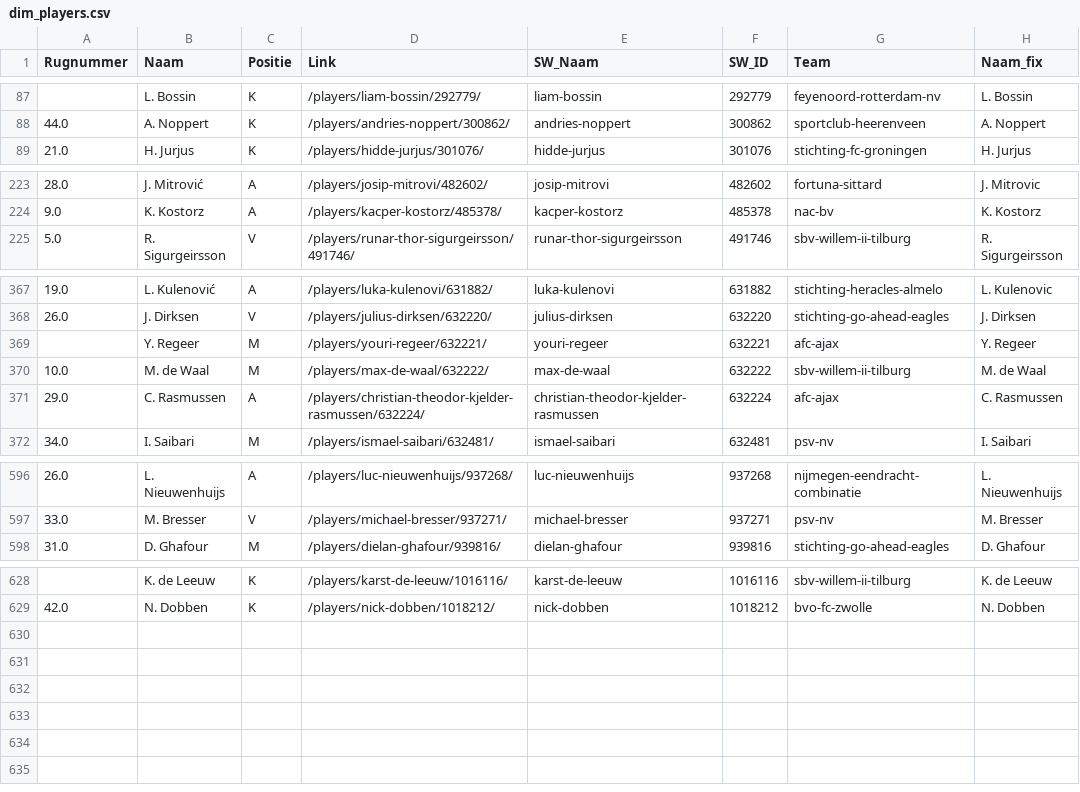
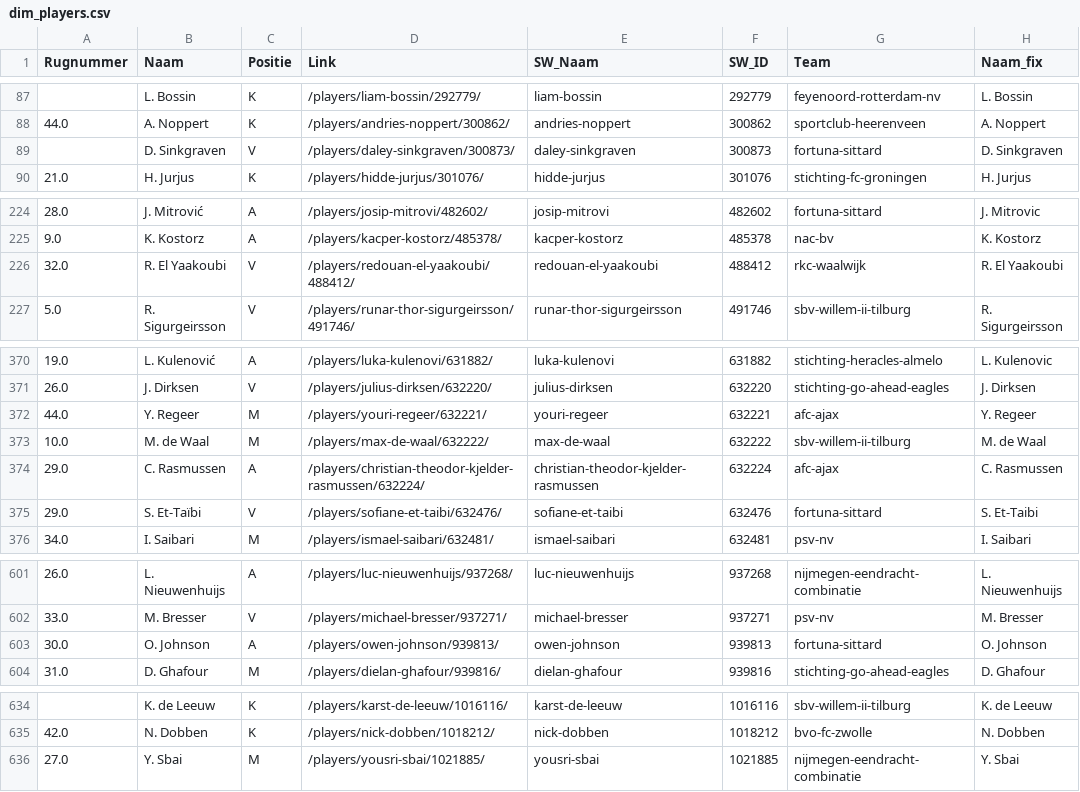
Before and after one commit to mfleuren/sport-scraping, a CSV file: scraper_soccerway/dash/data/dim_players.csv, drawn as a sheet; only a part is shown, gaps mark what is left out; the diff covers the shown part only.

```diff
--- a/scraper_soccerway/dash/data/dim_players.csv
+++ b/scraper_soccerway/dash/data/dim_players.csv
@@ -88,2 +88,3 @@ Rugnummer;Naam;Positie;Link;SW_Naam;SW_ID;Team;Naam_fix
 44.0;A. Noppert;K;/players/andries-noppert/300862/;andries-noppert;300862;sportclub-heerenveen;A. Noppert
+;D. Sinkgraven;V;/players/daley-sinkgraven/300873/;daley-sinkgraven;300873;fortuna-sittard;D. Sinkgraven
 21.0;H. Jurjus;K;/players/hidde-jurjus/301076/;hidde-jurjus;301076;stichting-fc-groningen;H. Jurjus
@@ -224,2 +225,3 @@ Rugnummer;Naam;Positie;Link;SW_Naam;SW_ID;Team;Naam_fix
 9.0;K. Kostorz;A;/players/kacper-kostorz/485378/;kacper-kostorz;485378;nac-bv;K. Kostorz
+32.0;R. El Yaakoubi;V;/players/redouan-el-yaakoubi/488412/;redouan-el-yaakoubi;488412;rkc-waalwijk;R. El Yaakoubi
 5.0;R. Sigurgeirsson;V;/players/runar-thor-sigurgeirsson/491746/;runar-thor-sigurgeirsson;491746;sbv-willem-ii-tilburg;R. Sigurgeirsson
@@ -368,5 +371,6 @@ Rugnummer;Naam;Positie;Link;SW_Naam;SW_ID;Team;Naam_fix
 26.0;J. Dirksen;V;/players/julius-dirksen/632220/;julius-dirksen;632220;stichting-go-ahead-eagles;J. Dirksen
-;Y. Regeer;M;/players/youri-regeer/632221/;youri-regeer;632221;afc-ajax;Y. Regeer
+44.0;Y. Regeer;M;/players/youri-regeer/632221/;youri-regeer;632221;afc-ajax;Y. Regeer
 10.0;M. de Waal;M;/players/max-de-waal/632222/;max-de-waal;632222;sbv-willem-ii-tilburg;M. de Waal
 29.0;C. Rasmussen;A;/players/christian-theodor-kjelder-rasmussen/632224/;christian-theodor-kjelder-rasmussen;632224;afc-ajax;C. Rasmussen
+29.0;S. Et-Taïbi;V;/players/sofiane-et-taibi/632476/;sofiane-et-taibi;632476;fortuna-sittard;S. Et-Taibi
 34.0;I. Saibari;M;/players/ismael-saibari/632481/;ismael-saibari;632481;psv-nv;I. Saibari
@@ -597,2 +602,3 @@ Rugnummer;Naam;Positie;Link;SW_Naam;SW_ID;Team;Naam_fix
 33.0;M. Bresser;V;/players/michael-bresser/937271/;michael-bresser;937271;psv-nv;M. Bresser
+30.0;O. Johnson;A;/players/owen-johnson/939813/;owen-johnson;939813;fortuna-sittard;O. Johnson
 31.0;D. Ghafour;M;/players/dielan-ghafour/939816/;dielan-ghafour;939816;stichting-go-ahead-eagles;D. Ghafour
@@ -629 +635,2 @@ Rugnummer;Naam;Positie;Link;SW_Naam;SW_ID;Team;Naam_fix
 42.0;N. Dobben;K;/players/nick-dobben/1018212/;nick-dobben;1018212;bvo-fc-zwolle;N. Dobben
+27.0;Y. Sbai;M;/players/yousri-sbai/1021885/;yousri-sbai;1021885;nijmegen-eendracht-combinatie;Y. Sbai
```
Also changed, not shown: 2 added rows and 11 edited cells elsewhere in this file, scraper_soccerway/dash/data/substitutions.csv, 2 other files.
